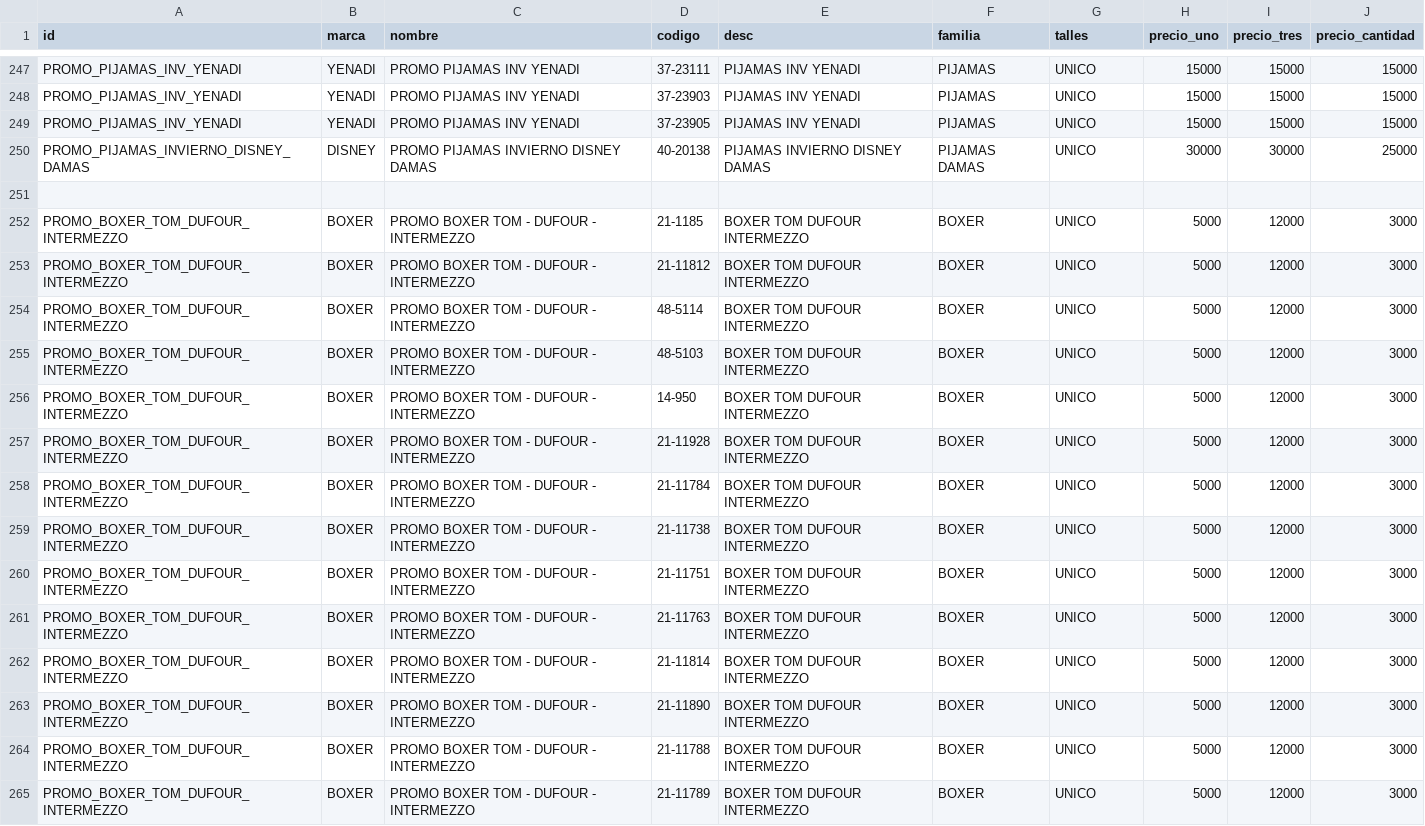
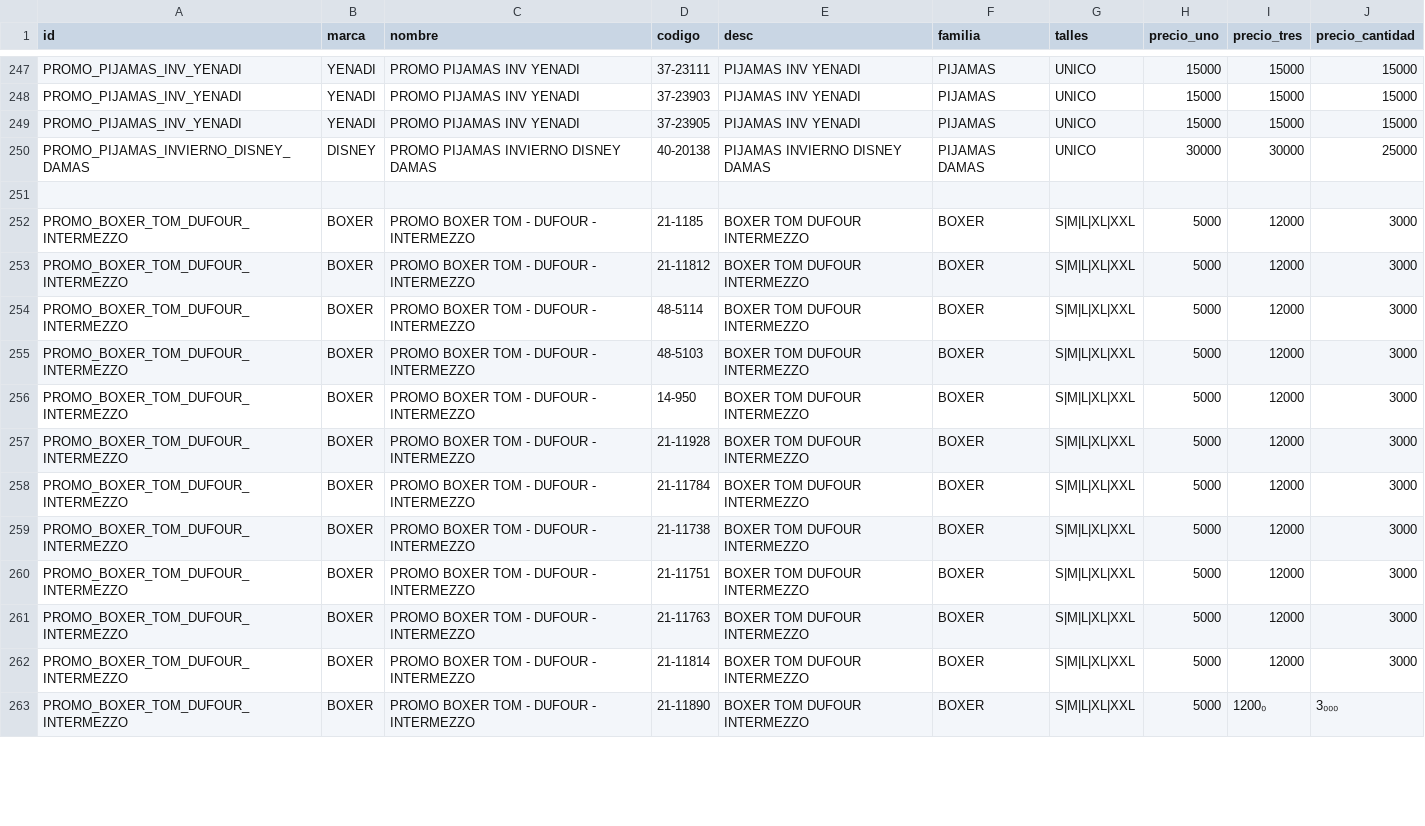
Before and after one commit to adamiangarciadev/Rio-tools, a CSV file: apps/pedido-semanal/promos.csv, drawn as a sheet; only a part is shown, gaps mark what is left out; the diff covers the shown part only.

```diff
--- a/apps/pedido-semanal/promos.csv
+++ b/apps/pedido-semanal/promos.csv
@@ -251,15 +251,13 @@ PROMO_PIJAMAS_INVIERNO_DISNEY_DAMAS,DISNEY,PROMO PIJAMAS INVIERNO DISNEY DAMAS,4
 
-PROMO_BOXER_TOM_DUFOUR_INTERMEZZO,BOXER,PROMO BOXER TOM - DUFOUR - INTERMEZZO,21-1185,BOXER TOM DUFOUR INTERMEZZO,BOXER,UNICO,5000,12000,3000
-PROMO_BOXER_TOM_DUFOUR_INTERMEZZO,BOXER,PROMO BOXER TOM - DUFOUR - INTERMEZZO,21-11812,BOXER TOM DUFOUR INTERMEZZO,BOXER,UNICO,5000,12000,3000
-PROMO_BOXER_TOM_DUFOUR_INTERMEZZO,BOXER,PROMO BOXER TOM - DUFOUR - INTERMEZZO,48-5114,BOXER TOM DUFOUR INTERMEZZO,BOXER,UNICO,5000,12000,3000
-PROMO_BOXER_TOM_DUFOUR_INTERMEZZO,BOXER,PROMO BOXER TOM - DUFOUR - INTERMEZZO,48-5103,BOXER TOM DUFOUR INTERMEZZO,BOXER,UNICO,5000,12000,3000
-PROMO_BOXER_TOM_DUFOUR_INTERMEZZO,BOXER,PROMO BOXER TOM - DUFOUR - INTERMEZZO,14-950,BOXER TOM DUFOUR INTERMEZZO,BOXER,UNICO,5000,12000,3000
-PROMO_BOXER_TOM_DUFOUR_INTERMEZZO,BOXER,PROMO BOXER TOM - DUFOUR - INTERMEZZO,21-11928,BOXER TOM DUFOUR INTERMEZZO,BOXER,UNICO,5000,12000,3000
-PROMO_BOXER_TOM_DUFOUR_INTERMEZZO,BOXER,PROMO BOXER TOM - DUFOUR - INTERMEZZO,21-11784,BOXER TOM DUFOUR INTERMEZZO,BOXER,UNICO,5000,12000,3000
-PROMO_BOXER_TOM_DUFOUR_INTERMEZZO,BOXER,PROMO BOXER TOM - DUFOUR - INTERMEZZO,21-11738,BOXER TOM DUFOUR INTERMEZZO,BOXER,UNICO,5000,12000,3000
-PROMO_BOXER_TOM_DUFOUR_INTERMEZZO,BOXER,PROMO BOXER TOM - DUFOUR - INTERMEZZO,21-11751,BOXER TOM DUFOUR INTERMEZZO,BOXER,UNICO,5000,12000,3000
-PROMO_BOXER_TOM_DUFOUR_INTERMEZZO,BOXER,PROMO BOXER TOM - DUFOUR - INTERMEZZO,21-11763,BOXER TOM DUFOUR INTERMEZZO,BOXER,UNICO,5000,12000,3000
-PROMO_BOXER_TOM_DUFOUR_INTERMEZZO,BOXER,PROMO BOXER TOM - DUFOUR - INTERMEZZO,21-11814,BOXER TOM DUFOUR INTERMEZZO,BOXER,UNICO,5000,12000,3000
-PROMO_BOXER_TOM_DUFOUR_INTERMEZZO,BOXER,PROMO BOXER TOM - DUFOUR - INTERMEZZO,21-11890,BOXER TOM DUFOUR INTERMEZZO,BOXER,UNICO,5000,12000,3000
-PROMO_BOXER_TOM_DUFOUR_INTERMEZZO,BOXER,PROMO BOXER TOM - DUFOUR - INTERMEZZO,21-11788,BOXER TOM DUFOUR INTERMEZZO,BOXER,UNICO,5000,12000,3000
-PROMO_BOXER_TOM_DUFOUR_INTERMEZZO,BOXER,PROMO BOXER TOM - DUFOUR - INTERMEZZO,21-11789,BOXER TOM DUFOUR INTERMEZZO,BOXER,UNICO,5000,12000,3000
+PROMO_BOXER_TOM_DUFOUR_INTERMEZZO,BOXER,PROMO BOXER TOM - DUFOUR - INTERMEZZO,21-1185,BOXER TOM DUFOUR INTERMEZZO,BOXER,S|M|L|XL|XXL,5000,12000,3000
+PROMO_BOXER_TOM_DUFOUR_INTERMEZZO,BOXER,PROMO BOXER TOM - DUFOUR - INTERMEZZO,21-11812,BOXER TOM DUFOUR INTERMEZZO,BOXER,S|M|L|XL|XXL,5000,12000,3000
+PROMO_BOXER_TOM_DUFOUR_INTERMEZZO,BOXER,PROMO BOXER TOM - DUFOUR - INTERMEZZO,48-5114,BOXER TOM DUFOUR INTERMEZZO,BOXER,S|M|L|XL|XXL,5000,12000,3000
+PROMO_BOXER_TOM_DUFOUR_INTERMEZZO,BOXER,PROMO BOXER TOM - DUFOUR - INTERMEZZO,48-5103,BOXER TOM DUFOUR INTERMEZZO,BOXER,S|M|L|XL|XXL,5000,12000,3000
+PROMO_BOXER_TOM_DUFOUR_INTERMEZZO,BOXER,PROMO BOXER TOM - DUFOUR - INTERMEZZO,14-950,BOXER TOM DUFOUR INTERMEZZO,BOXER,S|M|L|XL|XXL,5000,12000,3000
+PROMO_BOXER_TOM_DUFOUR_INTERMEZZO,BOXER,PROMO BOXER TOM - DUFOUR - INTERMEZZO,21-11928,BOXER TOM DUFOUR INTERMEZZO,BOXER,S|M|L|XL|XXL,5000,12000,3000
+PROMO_BOXER_TOM_DUFOUR_INTERMEZZO,BOXER,PROMO BOXER TOM - DUFOUR - INTERMEZZO,21-11784,BOXER TOM DUFOUR INTERMEZZO,BOXER,S|M|L|XL|XXL,5000,12000,3000
+PROMO_BOXER_TOM_DUFOUR_INTERMEZZO,BOXER,PROMO BOXER TOM - DUFOUR - INTERMEZZO,21-11738,BOXER TOM DUFOUR INTERMEZZO,BOXER,S|M|L|XL|XXL,5000,12000,3000
+PROMO_BOXER_TOM_DUFOUR_INTERMEZZO,BOXER,PROMO BOXER TOM - DUFOUR - INTERMEZZO,21-11751,BOXER TOM DUFOUR INTERMEZZO,BOXER,S|M|L|XL|XXL,5000,12000,3000
+PROMO_BOXER_TOM_DUFOUR_INTERMEZZO,BOXER,PROMO BOXER TOM - DUFOUR - INTERMEZZO,21-11763,BOXER TOM DUFOUR INTERMEZZO,BOXER,S|M|L|XL|XXL,5000,12000,3000
+PROMO_BOXER_TOM_DUFOUR_INTERMEZZO,BOXER,PROMO BOXER TOM - DUFOUR - INTERMEZZO,21-11814,BOXER TOM DUFOUR INTERMEZZO,BOXER,S|M|L|XL|XXL,5000,12000,3000
+PROMO_BOXER_TOM_DUFOUR_INTERMEZZO,BOXER,PROMO BOXER TOM - DUFOUR - INTERMEZZO,21-11890,BOXER TOM DUFOUR INTERMEZZO,BOXER,S|M|L|XL|XXL,5000,1200₀,3₀₀₀
```
Also changed, not shown: 4 removed rows and 83 edited cells elsewhere in this file.
